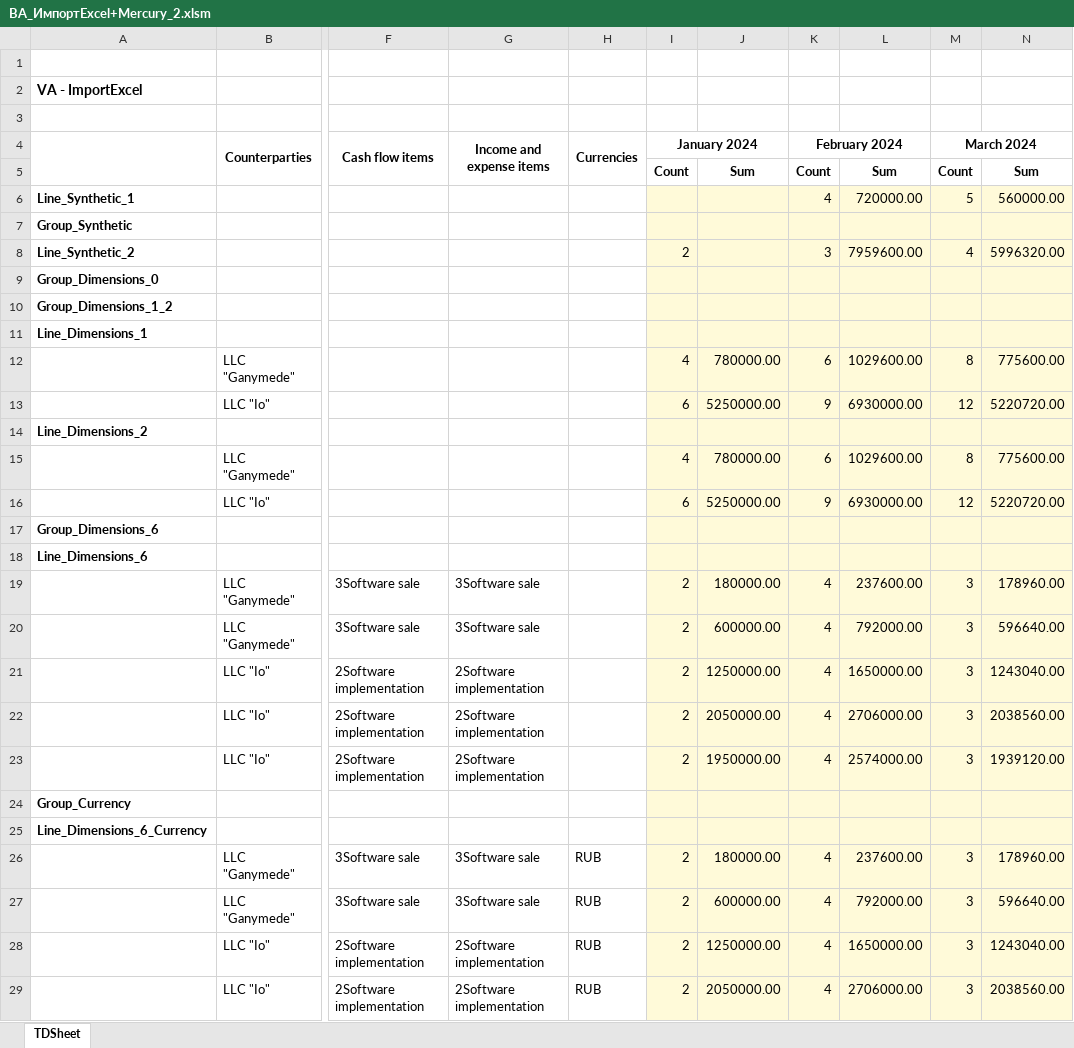
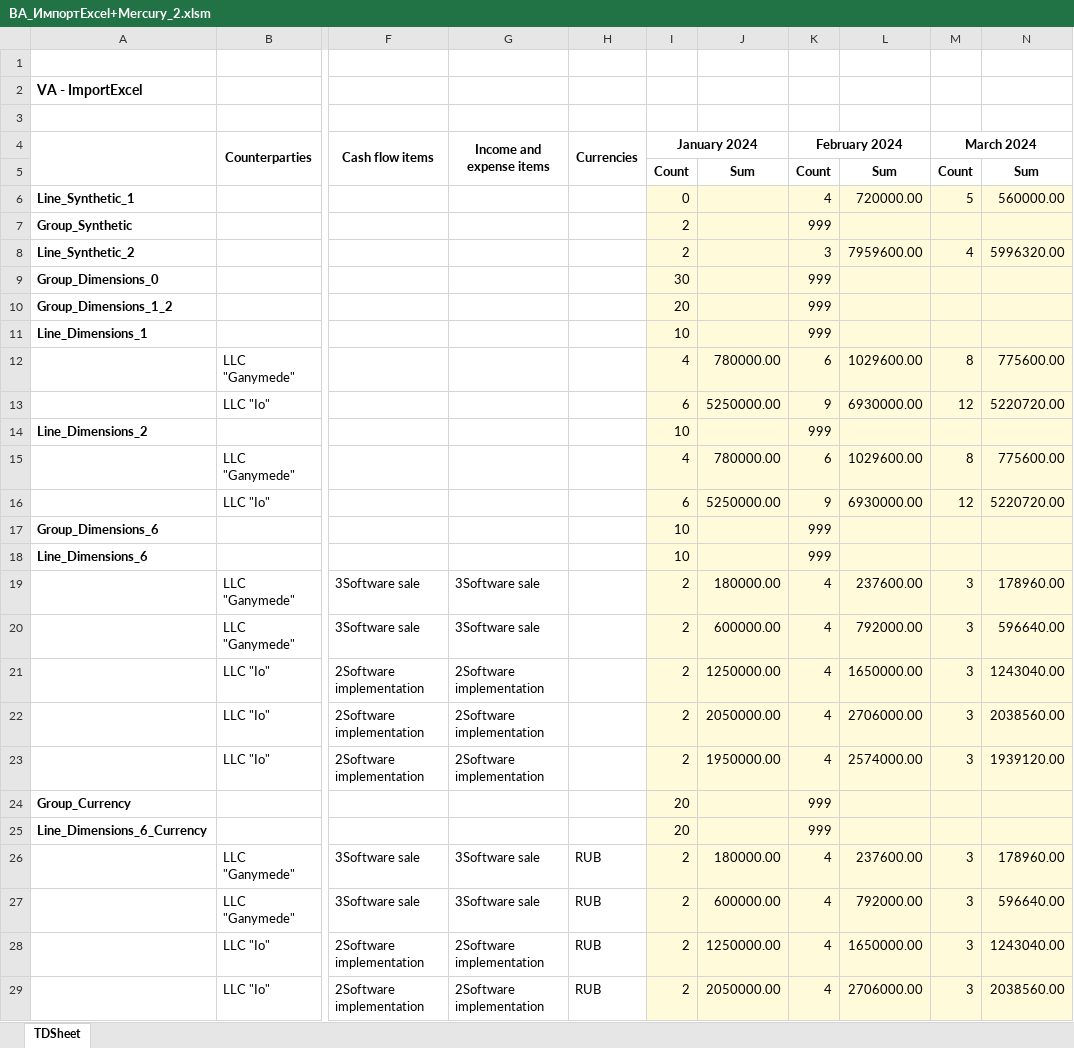
Before and after one commit to Tavalik/VA-Tests-UH32-Budget, an Excel workbook: Макеты/03/ВА_ИмпортExcel+Mercury_2.xlsm, sheet TDSheet, drawn as a sheet; only a part is shown, gaps mark what is left out; values as stored, in another font and other column widths than the file's, no borders; the diff names each change by its address in the sheet, - before the commit and + after, or states it on an @@ line.

```diff
--- a/Макеты/03/ВА_ИмпортExcel+Mercury_2.xlsm (sheet TDSheet)
+++ b/Макеты/03/ВА_ИмпортExcel+Mercury_2.xlsm (sheet TDSheet)
-I6 (January 2024): (empty)
+I6 (January 2024): 0
-I7 (January 2024): (empty)
+I7 (January 2024): 2
-K7 (February 2024): (empty)
+K7 (February 2024): 999
-I9 (January 2024): (empty)
+I9 (January 2024): 30
-K9:K11 (February 2024): (empty)
+K9:K11 (February 2024): 999
-I10 (January 2024): (empty)
+I10 (January 2024): 20
-I11 (January 2024): (empty)
+I11 (January 2024): 10
-I14 (January 2024): (empty)
+I14 (January 2024): 10
-K14 (February 2024): (empty)
+K14 (February 2024): 999
-I17:I18 (January 2024): (empty)
+I17:I18 (January 2024): 10
-K17:K18 (February 2024): (empty)
+K17:K18 (February 2024): 999
-I24:I25 (January 2024): (empty)
+I24:I25 (January 2024): 20
-K24:K25 (February 2024): (empty)
+K24:K25 (February 2024): 999
```
Also changed, not shown: Макеты/03/ВА_ИмпортExcel+Mercury.xlsx, Макеты/03/ВА_ИмпортExcel+Меркурий.xlsx, 1 other file.
